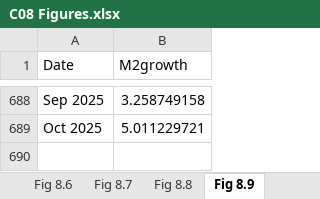
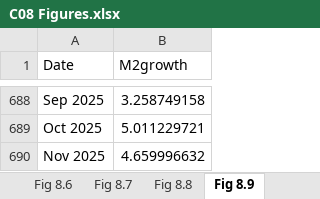
Before and after one commit to trevortombe/RealTimeGraphs, an Excel workbook: Data/C08 Figures.xlsx, sheet Fig 8.9, drawn as a sheet; only a part is shown, gaps mark what is left out; values as stored, in another font and other column widths than the file's, no borders; charts and pictures not drawn; the diff names each change by its address in the sheet, - before the commit and + after, or states it on an @@ line.

```diff
--- a/Data/C08 Figures.xlsx (sheet Fig 8.9)
+++ b/Data/C08 Figures.xlsx (sheet Fig 8.9)
+row 690: Nov 2025 | 4.659996632
```
Also changed, not shown: sheet Fig 8.10, charts or pictures, Data/C02 Figures.xlsx, Data/C03 Figures.xlsx, 15 other files.
